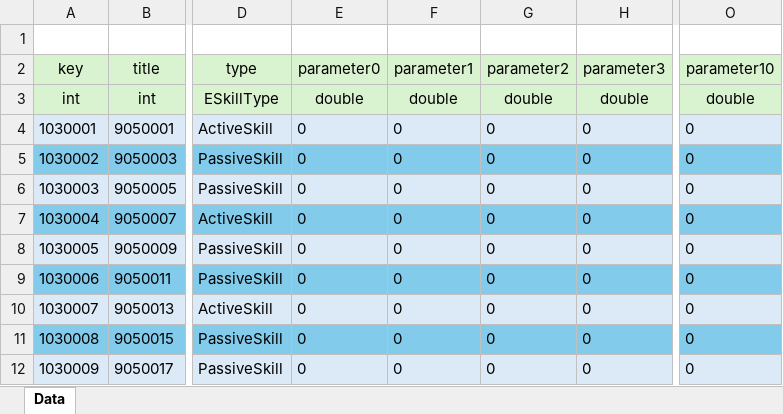
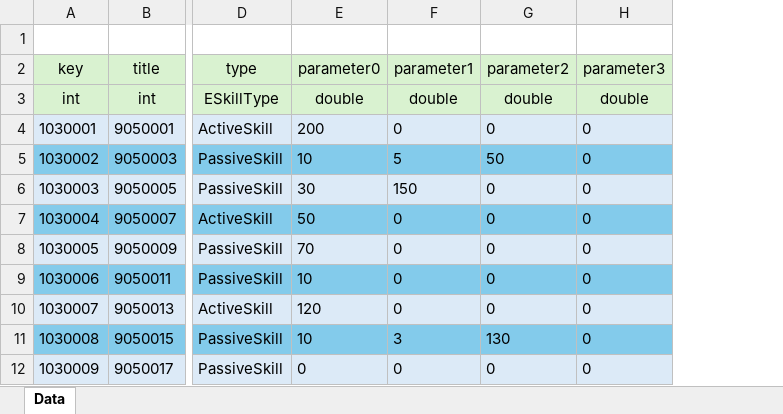
Before and after one commit to GyoolTomato/NextHorizonTables, an Excel workbook: _103_CharacterSkills.xlsx, sheet Data, drawn as a sheet; only a part is shown, gaps mark what is left out; values as stored, in another font and other column widths than the file's, no borders; the diff names each change by its address in the sheet, - before the commit and + after, or states it on an @@ line.

```diff
--- a/_103_CharacterSkills.xlsx (sheet Data)
+++ b/_103_CharacterSkills.xlsx (sheet Data)
-column O (parameter10), rows 3-12: double | 0 | 0 | 0 | 0 | 0 | 0 | 0 | 0 | 0
-E4 (parameter0): 0
+E4 (parameter0): 200
-E5 (parameter0): 0
+E5 (parameter0): 10
-F5 (parameter1): 0
+F5 (parameter1): 5
-G5 (parameter2): 0
+G5 (parameter2): 50
-E6 (parameter0): 0
+E6 (parameter0): 30
-F6 (parameter1): 0
+F6 (parameter1): 150
-E7 (parameter0): 0
+E7 (parameter0): 50
-E8 (parameter0): 0
+E8 (parameter0): 70
-E9 (parameter0): 0
+E9 (parameter0): 10
-E10 (parameter0): 0
+E10 (parameter0): 120
-E11 (parameter0): 0
+E11 (parameter0): 10
-F11 (parameter1): 0
+F11 (parameter1): 3
-G11 (parameter2): 0
+G11 (parameter2): 130
```
Also changed, not shown: _000_Global_Enum.xlsx, _101_Items.xlsx, 17 other files.
